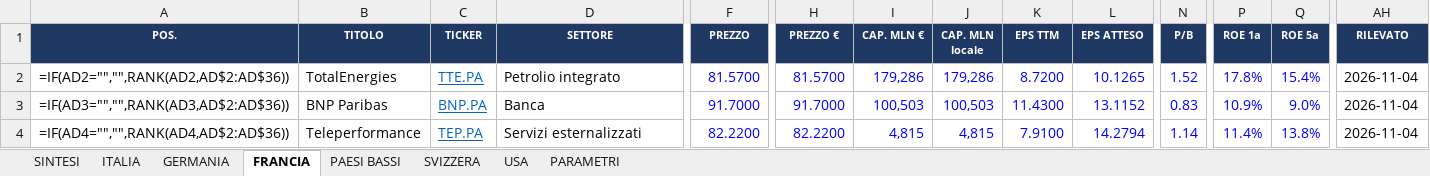
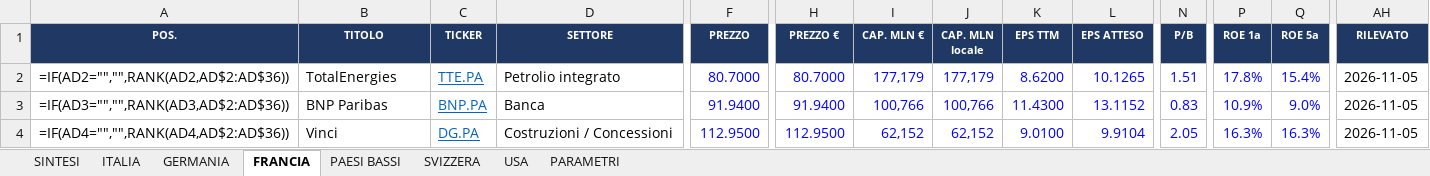
Before and after one commit to FPTechResearch/listino-dati, an Excel workbook: Listino_Italia.xlsx, sheet FRANCIA, drawn as a sheet; only a part is shown, gaps mark what is left out; values as stored, in another font and other column widths than the file's, no borders; formulas without a stored value are shown as written; conditional formats not drawn; the diff covers the shown part only; the diff names each change by its address in the sheet, - before the commit and + after, or states it on an @@ line.

```diff
--- a/Listino_Italia.xlsx (sheet FRANCIA)
+++ b/Listino_Italia.xlsx (sheet FRANCIA)
-F2 (PREZZO): 81.5700
+F2 (PREZZO): 80.7000
-H2 (PREZZO €): 81.5700
+H2 (PREZZO €): 80.7000
-I2 (CAP. MLN €): 179,286
+I2 (CAP. MLN €): 177,179
-J2 (CAP. MLN locale): 179,286
+J2 (CAP. MLN locale): 177,179
-K2 (EPS TTM): 8.7200
+K2 (EPS TTM): 8.6200
-N2 (P/B): 1.52
+N2 (P/B): 1.51
-AH2:AH4 (RILEVATO): 2026-11-04
+AH2:AH4 (RILEVATO): 2026-11-05
-F3 (PREZZO): 91.7000
+F3 (PREZZO): 91.9400
-H3 (PREZZO €): 91.7000
+H3 (PREZZO €): 91.9400
-I3 (CAP. MLN €): 100,503
+I3 (CAP. MLN €): 100,766
-J3 (CAP. MLN locale): 100,503
+J3 (CAP. MLN locale): 100,766
-B4 (TITOLO): Teleperformance
+B4 (TITOLO): Vinci
-C4 (TICKER): TEP.PA
+C4 (TICKER): DG.PA
-D4 (SETTORE): Servizi esternalizzati
+D4 (SETTORE): Costruzioni / Concessioni
-F4 (PREZZO): 82.2200
+F4 (PREZZO): 112.9500
-H4 (PREZZO €): 82.2200
+H4 (PREZZO €): 112.9500
-I4 (CAP. MLN €): 4,815
+I4 (CAP. MLN €): 62,152
-J4 (CAP. MLN locale): 4,815
+J4 (CAP. MLN locale): 62,152
-K4 (EPS TTM): 7.9100
+K4 (EPS TTM): 9.0100
-L4 (EPS ATTESO): 14.2794
+L4 (EPS ATTESO): 9.9104
-N4 (P/B): 1.14
+N4 (P/B): 2.05
-P4 (ROE 1a): 11.4%
+P4 (ROE 1a): 16.3%
-Q4 (ROE 5a): 13.8%
+Q4 (ROE 5a): 16.3%
```
Also changed, not shown: 434 edited cells elsewhere in this sheet, sheet USA, sheet ITALIA, sheet GERMANIA, sheet SVIZZERA, sheet PAESI BASSI, 3 other files.
